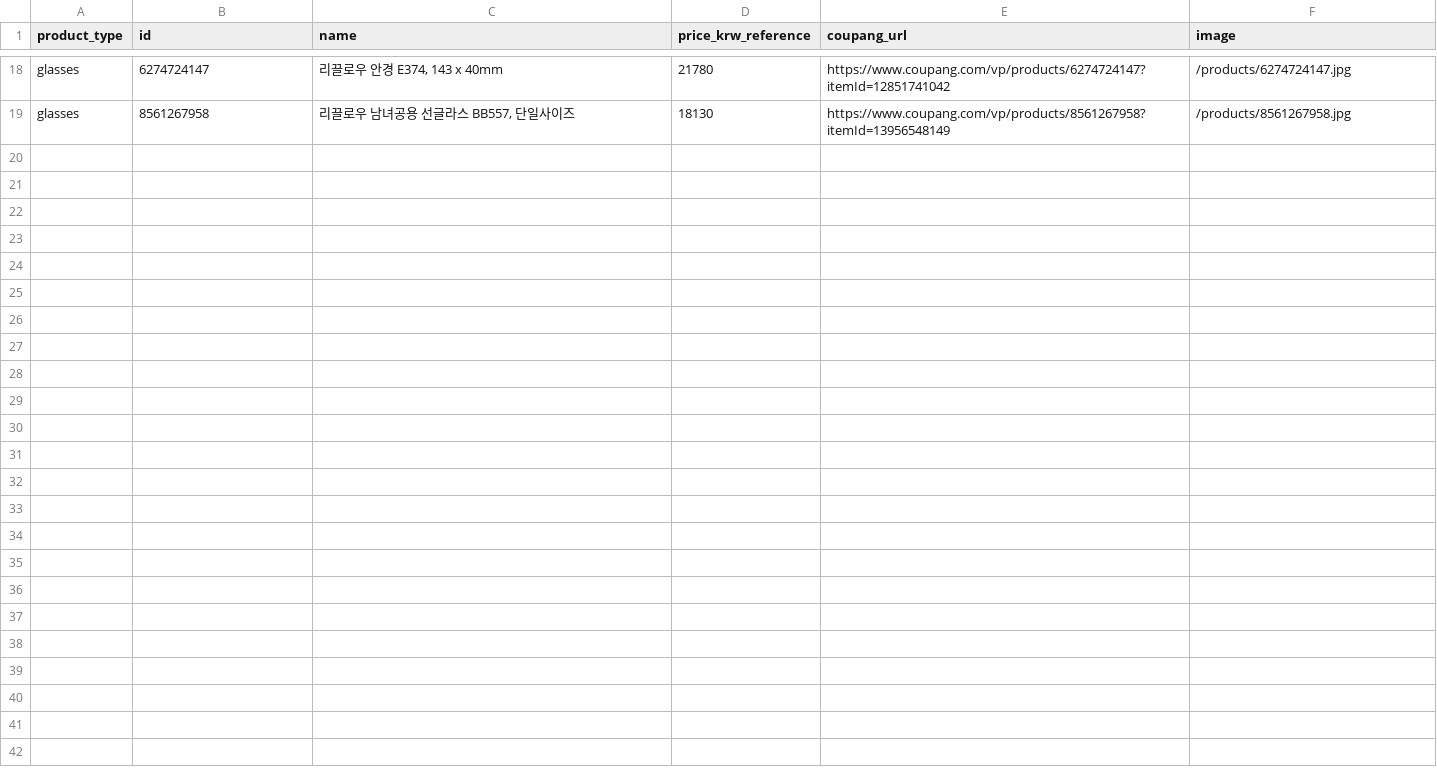
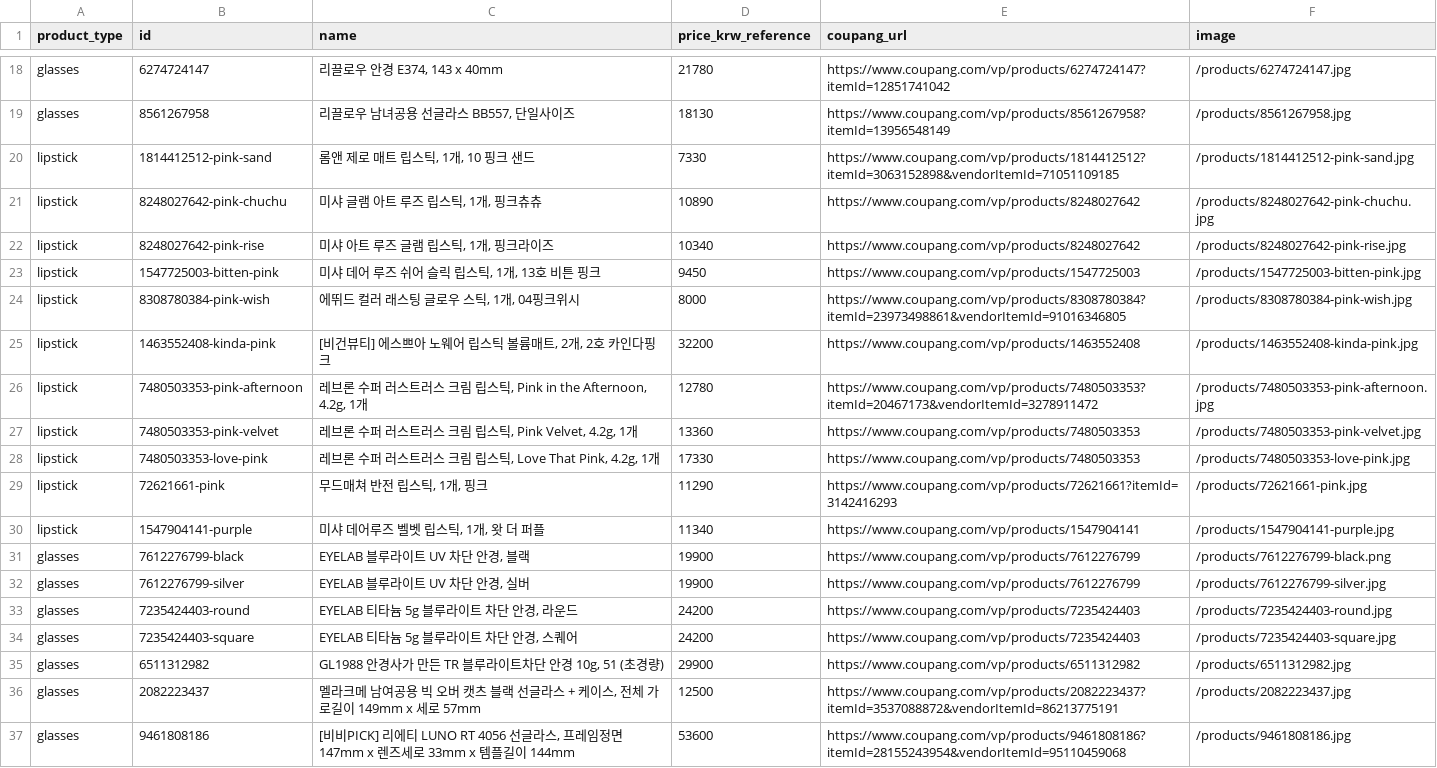
Before and after one commit to kaylaelishevaa/ai-grand-prix, a CSV file: public/product-catalog.csv, drawn as a sheet; only a part is shown, gaps mark what is left out.

Commit message:
Add compact call chat, photo messages and product discovery

```diff
--- a/public/product-catalog.csv
+++ b/public/product-catalog.csv
@@ -19 +19,19 @@ glasses,6274724147,"리끌로우 안경 E374, 143 x 40mm",21780,https://www.coup
 glasses,8561267958,"리끌로우 남녀공용 선글라스 BB557, 단일사이즈",18130,https://www.coupang.com/vp/products/8561267958?itemId=13956548149,/products/8561267958.jpg
+lipstick,1814412512-pink-sand,"롬앤 제로 매트 립스틱, 1개, 10 핑크 샌드",7330,https://www.coupang.com/vp/products/1814412512?itemId=3063152898&vendorItemId=71051109185,/products/1814412512-pink-sand.jpg
+lipstick,8248027642-pink-chuchu,"미샤 글램 아트 루즈 립스틱, 1개, 핑크츄츄",10890,https://www.coupang.com/vp/products/8248027642,/products/8248027642-pink-chuchu.jpg
+lipstick,8248027642-pink-rise,"미샤 아트 루즈 글램 립스틱, 1개, 핑크라이즈",10340,https://www.coupang.com/vp/products/8248027642,/products/8248027642-pink-rise.jpg
+lipstick,1547725003-bitten-pink,"미샤 데어 루즈 쉬어 슬릭 립스틱, 1개, 13호 비튼 핑크",9450,https://www.coupang.com/vp/products/1547725003,/products/1547725003-bitten-pink.jpg
+lipstick,8308780384-pink-wish,"에뛰드 컬러 래스팅 글로우 스틱, 1개, 04핑크위시",8000,https://www.coupang.com/vp/products/8308780384?itemId=23973498861&vendorItemId=91016346805,/products/8308780384-pink-wish.jpg
+lipstick,1463552408-kinda-pink,"[비건뷰티] 에스쁘아 노웨어 립스틱 볼륨매트, 2개, 2호 카인다핑크",32200,https://www.coupang.com/vp/products/1463552408,/products/1463552408-kinda-pink.jpg
+lipstick,7480503353-pink-afternoon,"레브론 수퍼 러스트러스 크림 립스틱, Pink in the Afternoon, 4.2g, 1개",12780,https://www.coupang.com/vp/products/7480503353?itemId=20467173&vendorItemId=3278911472,/products/7480503353-pink-afternoon.jpg
+lipstick,7480503353-pink-velvet,"레브론 수퍼 러스트러스 크림 립스틱, Pink Velvet, 4.2g, 1개",13360,https://www.coupang.com/vp/products/7480503353,/products/7480503353-pink-velvet.jpg
+lipstick,7480503353-love-pink,"레브론 수퍼 러스트러스 크림 립스틱, Love That Pink, 4.2g, 1개",17330,https://www.coupang.com/vp/products/7480503353,/products/7480503353-love-pink.jpg
+lipstick,72621661-pink,"무드매쳐 반전 립스틱, 1개, 핑크",11290,https://www.coupang.com/vp/products/72621661?itemId=3142416293,/products/72621661-pink.jpg
+lipstick,1547904141-purple,"미샤 데어루즈 벨벳 립스틱, 1개, 왓 더 퍼플",11340,https://www.coupang.com/vp/products/1547904141,/products/1547904141-purple.jpg
+glasses,7612276799-black,"EYELAB 블루라이트 UV 차단 안경, 블랙",19900,https://www.coupang.com/vp/products/7612276799,/products/7612276799-black.png
+glasses,7612276799-silver,"EYELAB 블루라이트 UV 차단 안경, 실버",19900,https://www.coupang.com/vp/products/7612276799,/products/7612276799-silver.jpg
+glasses,7235424403-round,"EYELAB 티타늄 5g 블루라이트 차단 안경, 라운드",24200,https://www.coupang.com/vp/products/7235424403,/products/7235424403-round.jpg
+glasses,7235424403-square,"EYELAB 티타늄 5g 블루라이트 차단 안경, 스퀘어",24200,https://www.coupang.com/vp/products/7235424403,/products/7235424403-square.jpg
+glasses,6511312982,"GL1988 안경사가 만든 TR 블루라이트차단 안경 10g, 51 (초경량)",29900,https://www.coupang.com/vp/products/6511312982,/products/6511312982.jpg
+glasses,2082223437,"멜라크메 남여공용 빅 오버 캣츠 블랙 선글라스 + 케이스, 전체 가로길이 149mm x 세로 57mm",12500,https://www.coupang.com/vp/products/2082223437?itemId=3537088872&vendorItemId=86213775191,/products/2082223437.jpg
+glasses,9461808186,"[비비PICK] 리에티 LUNO RT 4056 선글라스, 프레임정면 147mm x 렌즈세로 33mm x 템플길이 144mm",53600,https://www.coupang.com/vp/products/9461808186?itemId=28155243954&vendorItemId=95110459068,/products/9461808186.jpg
```
Also changed, not shown: 43 other files.
